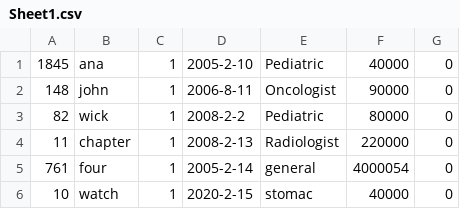
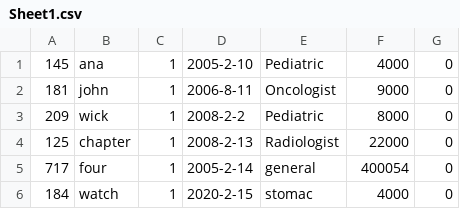
Before and after one commit to beketays/pp2-22B030325, a CSV file: postsql/task 2/Sheet1.csv, drawn as a sheet.

```diff
--- a/postsql/task 2/Sheet1.csv
+++ b/postsql/task 2/Sheet1.csv
@@ -1,6 +1,6 @@
-1845,ana,1,2005-2-10,Pediatric,40000,0
-148,john,1,2006-8-11,Oncologist,90000,0
-82,wick,1,2008-2-2,Pediatric,80000,0
-11,chapter,1,2008-2-13,Radiologist,220000,0
-761,four,1,2005-2-14,general,4000054,0
-10,watch,1,2020-2-15,stomac,40000,0
+145,ana,1,2005-2-10,Pediatric,4000,0
+181,john,1,2006-8-11,Oncologist,9000,0
+209,wick,1,2008-2-2,Pediatric,8000,0
+125,chapter,1,2008-2-13,Radiologist,22000,0
+717,four,1,2005-2-14,general,400054,0
+184,watch,1,2020-2-15,stomac,4000,0
```
Also changed, not shown: 11 other files.
